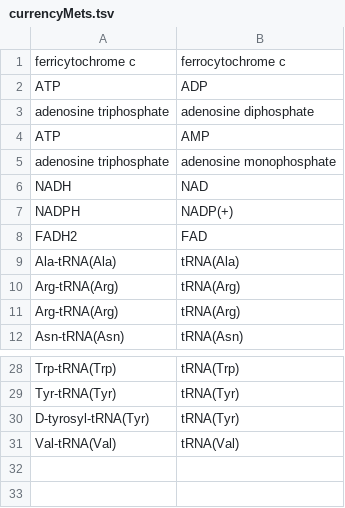
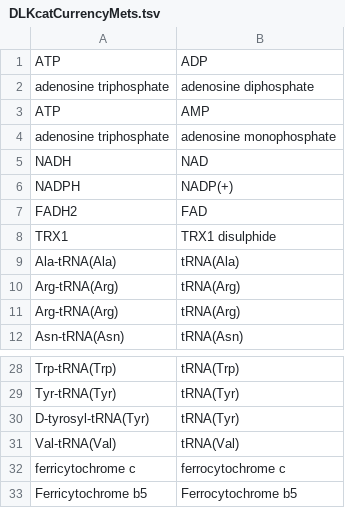
Before and after one commit to SysBioChalmers/GECKO, a TSV file: Databases/DLKcatCurrencyMets.tsv (was Databases/currencyMets.tsv), drawn as a sheet; only a part is shown, gaps mark what is left out.

Commit message:
refactor: ignore & currency mets for DLKcat input

```diff
--- a/Databases/currencyMets.tsv
+++ b/Databases/DLKcatCurrencyMets.tsv
@@ -1,2 +1 @@
-ferricytochrome c	ferrocytochrome c
 ATP	ADP
@@ -8,2 +7,3 @@ NADPH	NADP(+)
 FADH2	FAD
+TRX1	TRX1 disulphide
 Ala-tRNA(Ala)	tRNA(Ala)
@@ -31 +31,3 @@ D-tyrosyl-tRNA(Tyr)	tRNA(Tyr)
 Val-tRNA(Val)	tRNA(Val)
+ferricytochrome c	ferrocytochrome c
+Ferricytochrome b5	Ferrocytochrome b5
```
Also changed, not shown: 3 other files.
